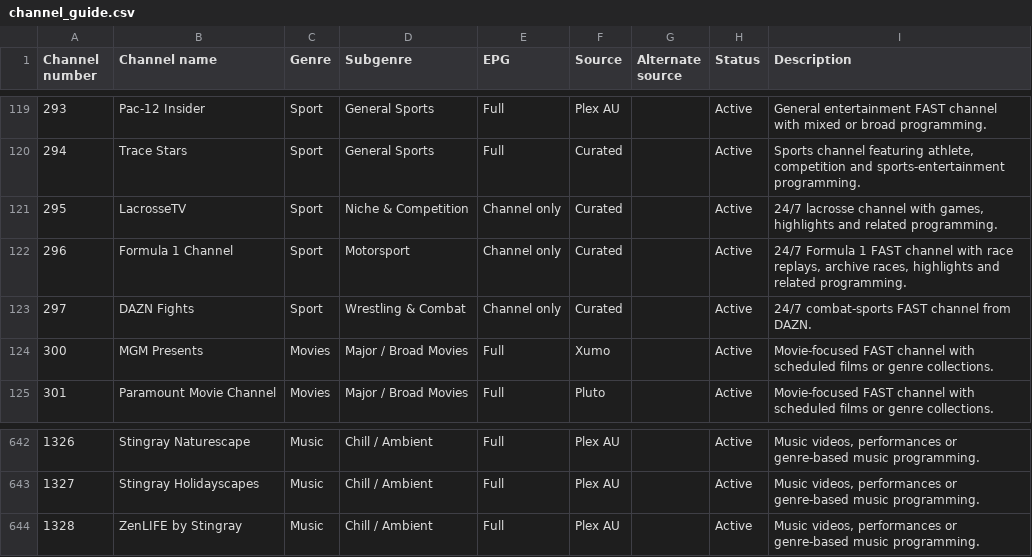
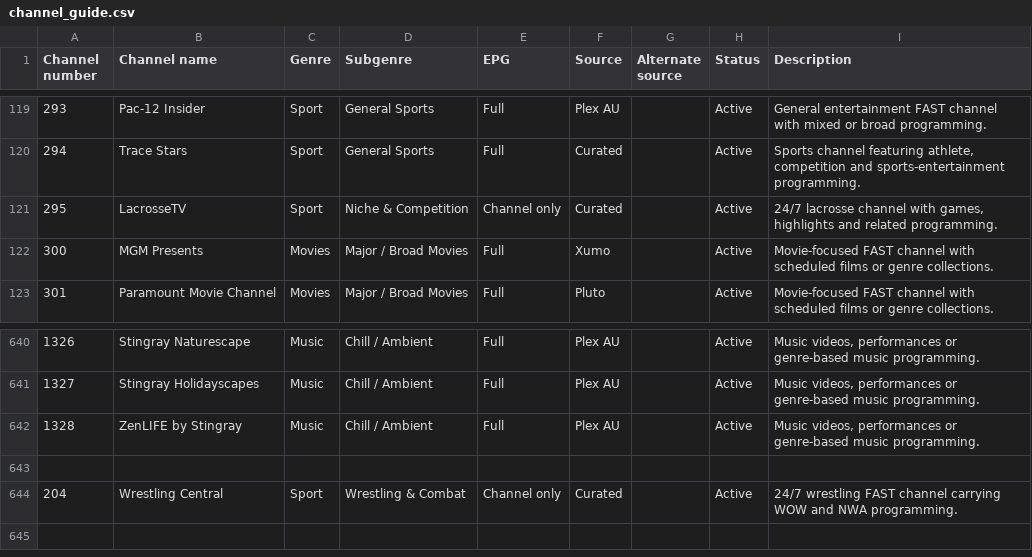
Before and after one commit to safetyblade/autv, a CSV file: channel_guide.csv, drawn as a sheet; only a part is shown, gaps mark what is left out; removed rows and columns are numbered as before the commit, all else as after; the diff names each change by its address in the sheet, - before the commit and + after, or states it on an @@ line.

Commit message:
data: remove failed Formula 1 and DAZN trials; add Wrestling Central

```diff
--- a/channel_guide.csv
+++ b/channel_guide.csv
-row 122: 296 | Formula 1 Channel | Sport | Motorsport | Channel only | Curated |  | Active | 24/7 Formula 1 FAST channel with race replays, archive races, highlights and related programming.
-row 123: 297 | DAZN Fights | Sport | Wrestling & Combat | Channel only | Curated |  | Active | 24/7 combat-sports FAST channel from DAZN.
+row 643: (empty)
+row 644: 204 | Wrestling Central | Sport | Wrestling & Combat | Channel only | Curated |  | Active | 24/7 wrestling FAST channel carrying WOW and NWA programming.
```
